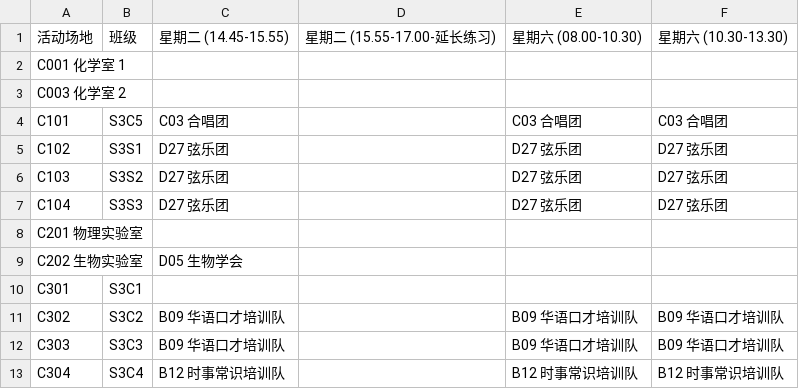
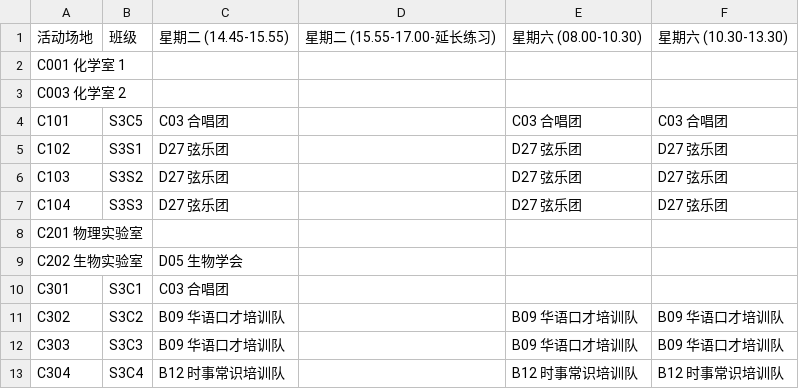
Before and after one commit to TJHS-Co-Curricular/TJHS-Co-Curricular-Venue, a CSV file: Venue/VenueC.csv, drawn as a sheet.

```diff
--- a/Venue/VenueC.csv
+++ b/Venue/VenueC.csv
@@ -9,3 +9,3 @@ C201 物理实验室,,,,,
 C202 生物实验室,,D05 生物学会,,,
-C301,S3C1,,,,
+C301,S3C1,C03 合唱团,,,
 C302,S3C2,B09 华语口才培训队,,B09 华语口才培训队,B09 华语口才培训队
```
Also changed, not shown: Venue/VenueB.csv, Venue/VenueD.csv, 1 other file.
